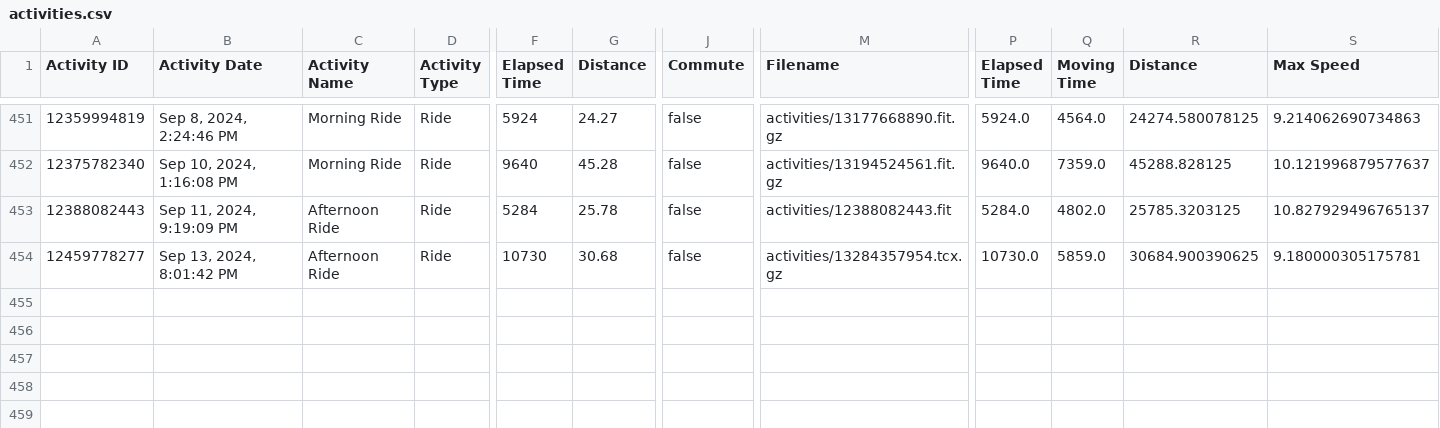
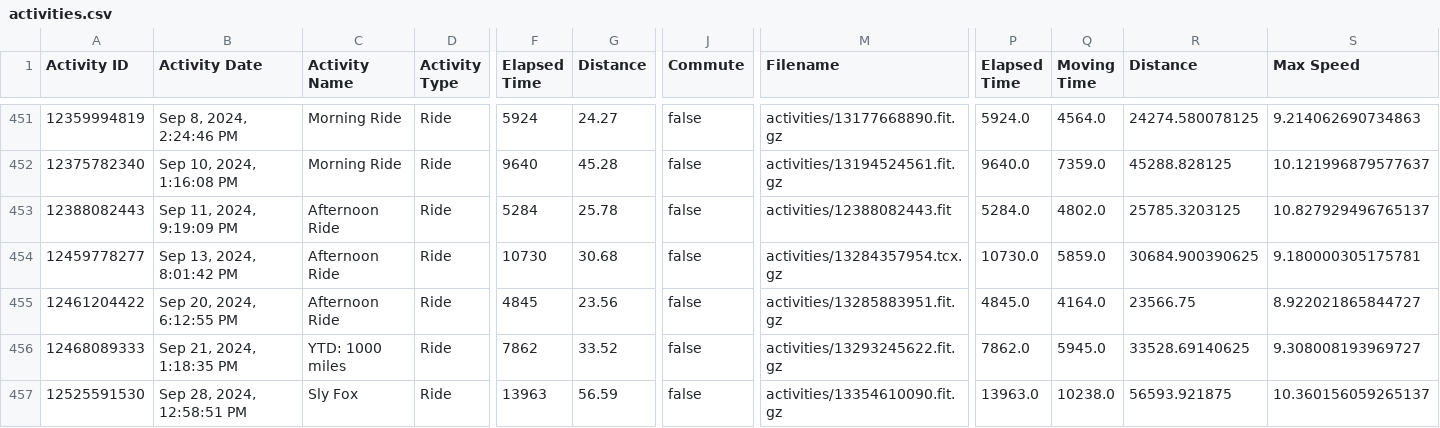
Before and after one commit to esimms999/cyclestats, a CSV file: inst/extdata/activities.csv, drawn as a sheet; only a part is shown, gaps mark what is left out; rows hold the shown columns only; the diff names each change by its address in the sheet, - before the commit and + after, or states it on an @@ line.

```diff
--- a/inst/extdata/activities.csv
+++ b/inst/extdata/activities.csv
+row 455: 12461204422 | Sep 20, 2024, 6:12:55 PM | Afternoon Ride | Ride | 4845 | 23.56 | false | activities/13285883951.fit.gz | 4845.0 | 4164.0 | 23566.75 | 8.922021865844727
+row 456: 12468089333 | Sep 21, 2024, 1:18:35 PM | YTD: 1000 miles | Ride | 7862 | 33.52 | false | activities/13293245622.fit.gz | 7862.0 | 5945.0 | 33528.69140625 | 9.308008193969727
+row 457: 12525591530 | Sep 28, 2024, 12:58:51 PM | Sly Fox | Ride | 13963 | 56.59 | false | activities/13354610090.fit.gz | 13963.0 | 10238.0 | 56593.921875 | 10.360156059265137
```
Also changed, not shown: 1 other file.
